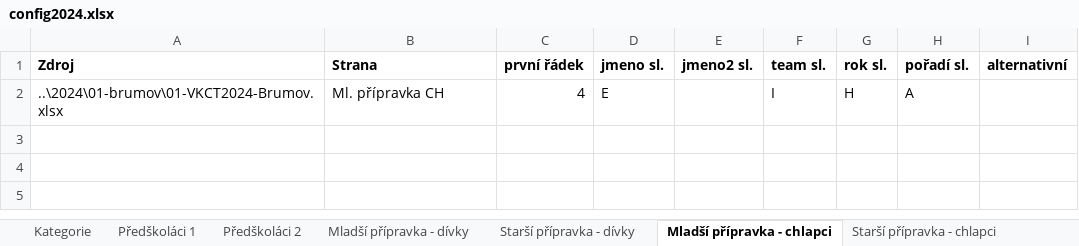
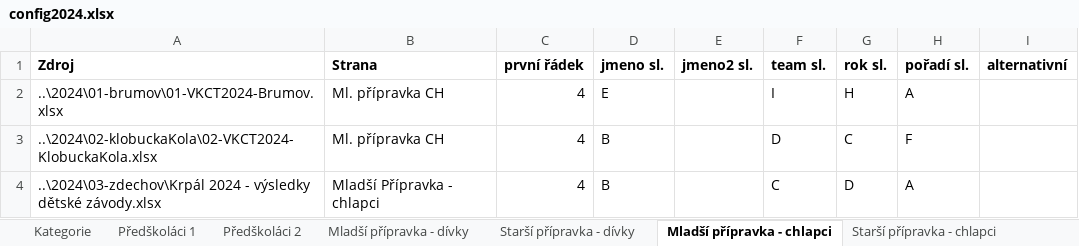
Before and after one commit to pavelchuchma/vkct, an Excel workbook: processor/config2024.xlsx, sheet Mladší přípravka - chlapci, drawn as a sheet; values as stored, in another font and other column widths than the file's, no borders; the diff names each change by its address in the sheet, - before the commit and + after, or states it on an @@ line.

```diff
--- a/processor/config2024.xlsx (sheet Mladší přípravka - chlapci)
+++ b/processor/config2024.xlsx (sheet Mladší přípravka - chlapci)
+row 3: ..\2024\02-klobuckaKola\02-VKCT2024-KlobuckaKola.xlsx | Ml. přípravka CH | 4 | B |  | D | C | F
+row 4: ..\2024\03-zdechov\Krpál 2024 - výsledky dětské závody.xlsx | Mladší Přípravka - chlapci | 4 | B |  | C | D | A
```
Also changed, not shown: sheet Předškoláci 1, sheet Starší přípravka - dívky, sheet Juniorky, sheet Starší žáci, sheet Mladší přípravka - dívky, sheet Předškoláci 2, 10 more sheets, 2024/01-brumov/01-VKCT2024-Brumov.xlsx, 6 other files.
